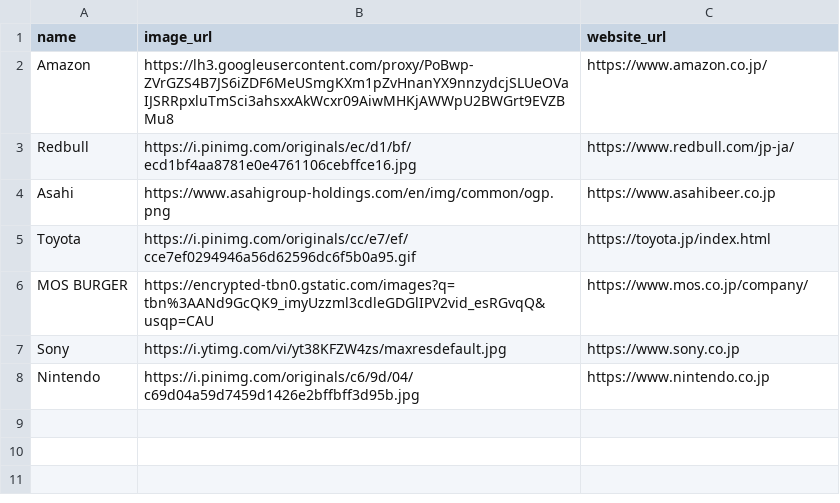
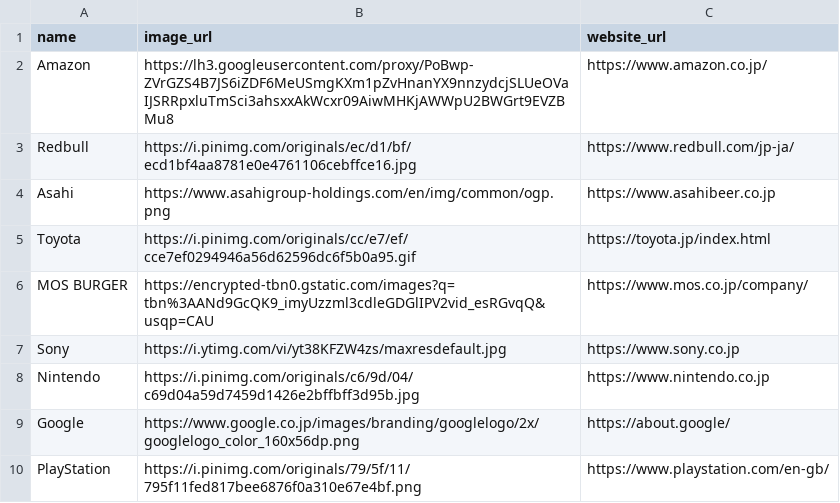
Before and after one commit to lumizilla/IkemenGorillaBack, a CSV file: csvfiles/sponsors.csv, drawn as a sheet.

```diff
--- a/csvfiles/sponsors.csv
+++ b/csvfiles/sponsors.csv
@@ -8 +8,3 @@ Sony,https://i.ytimg.com/vi/yt38KFZW4zs/maxresdefault.jpg,https://www.sony.co.jp
 Nintendo,https://i.pinimg.com/originals/c6/9d/04/c69d04a59d7459d1426e2bffbff3d95b.jpg,https://www.nintendo.co.jp
+Google,https://www.google.co.jp/images/branding/googlelogo/2x/googlelogo_color_160x56dp.png,https://about.google/
+PlayStation,https://i.pinimg.com/originals/79/5f/11/795f11fed817bee6876f0a310e67e4bf.png,https://www.playstation.com/en-gb/
```
Also changed, not shown: 4 other files.
